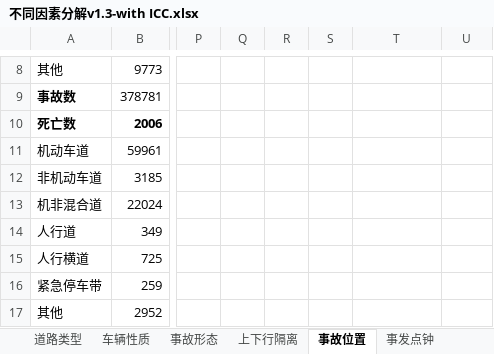
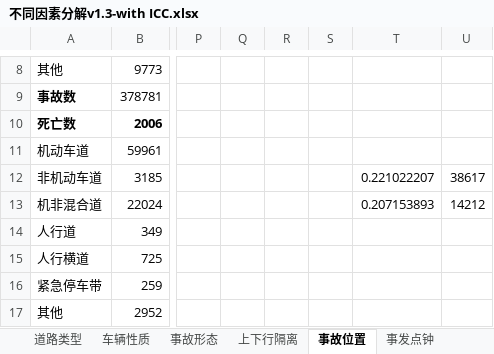
Before and after one commit to woodyme/i.center_my_workzone, an Excel workbook: China Traffic Accident Analysis/不同因素分解v1.3-with ICC.xlsx, sheet 事故位置, drawn as a sheet; only a part is shown, gaps mark what is left out; values as stored, in another font and other column widths than the file's, no borders; charts and pictures not drawn; the diff names each change by its address in the sheet, - before the commit and + after, or states it on an @@ line.

```diff
--- a/China Traffic Accident Analysis/不同因素分解v1.3-with ICC.xlsx (sheet 事故位置)
+++ b/China Traffic Accident Analysis/不同因素分解v1.3-with ICC.xlsx (sheet 事故位置)
-T12: (empty)
+T12: 0.221022207
-U12: (empty)
+U12: 38617
-T13: (empty)
+T13: 0.207153893
-U13: (empty)
+U13: 14212
```
Also changed, not shown: sheet 事发点钟, sheet 上下行隔离, sheet 事故形态, sheet 车辆性质, other sheet tabs, charts or pictures.
